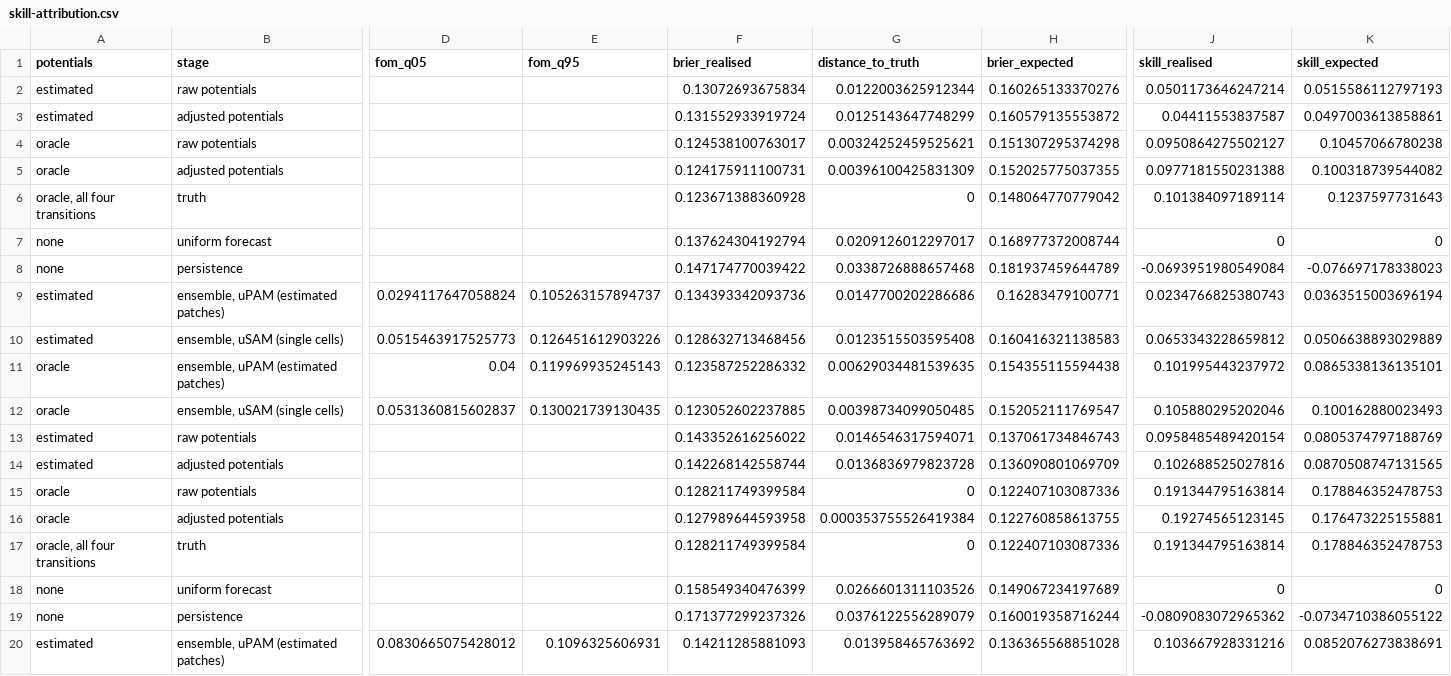
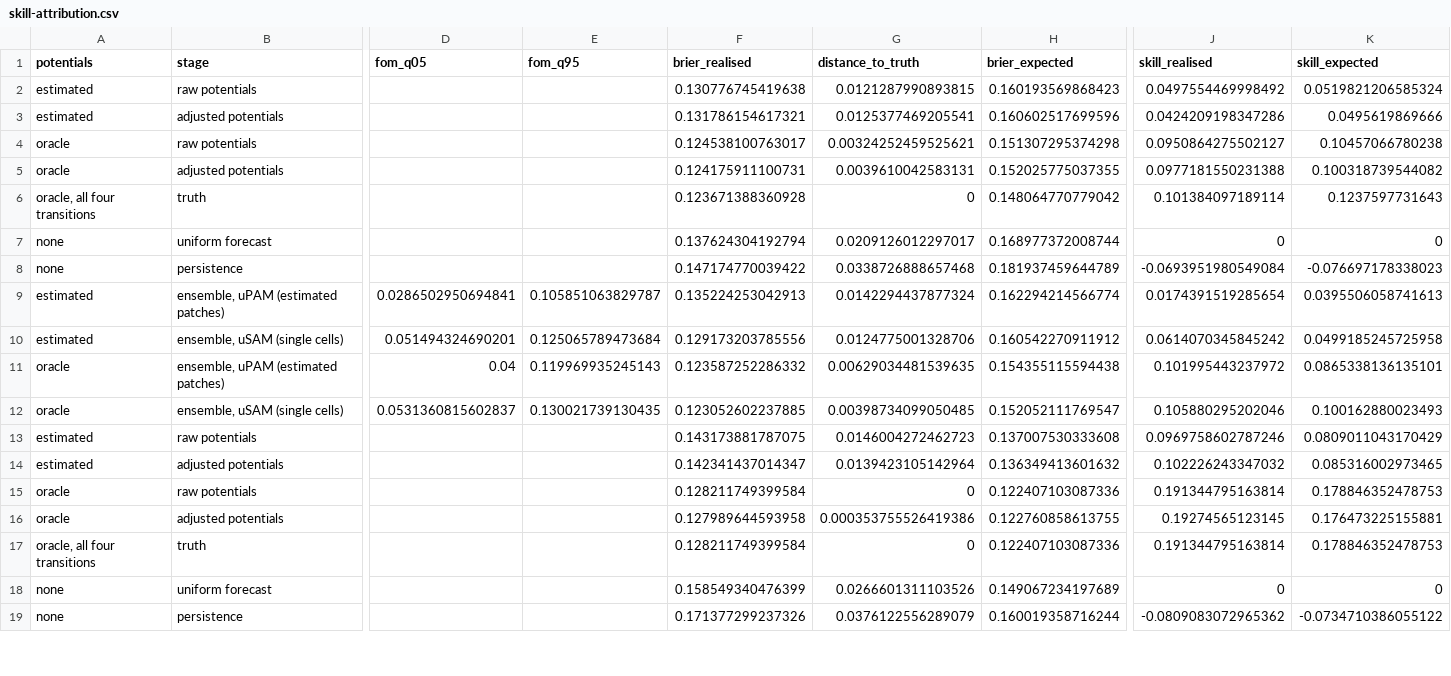
Before and after one commit to mmyrte/evoland-experiments, a CSV file: 2026-09-paper-figures/figures/skill-attribution.csv, drawn as a sheet; only a part is shown, gaps mark what is left out; removed rows and columns are numbered as before the commit, all else as after; rows hold the shown columns only; the diff covers the shown part only; the diff names each change by its address in the sheet, - before the commit and + after, or states it on an @@ line.

```diff
--- a/2026-09-paper-figures/figures/skill-attribution.csv
+++ b/2026-09-paper-figures/figures/skill-attribution.csv
-F2 (brier_realised): 0.13072693675834
+F2 (brier_realised): 0.130776745419638
-G2 (distance_to_truth): 0.0122003625912344
+G2 (distance_to_truth): 0.0121287990893815
-H2 (brier_expected): 0.160265133370276
+H2 (brier_expected): 0.160193569868423
-J2 (skill_realised): 0.0501173646247214
+J2 (skill_realised): 0.0497554469998492
-K2 (skill_expected): 0.0515586112797193
+K2 (skill_expected): 0.0519821206585324
-F3 (brier_realised): 0.131552933919724
+F3 (brier_realised): 0.131786154617321
-G3 (distance_to_truth): 0.0125143647748299
+G3 (distance_to_truth): 0.0125377469205541
-H3 (brier_expected): 0.160579135553872
+H3 (brier_expected): 0.160602517699596
-J3 (skill_realised): 0.04411553837587
+J3 (skill_realised): 0.0424209198347286
-K3 (skill_expected): 0.0497003613858861
+K3 (skill_expected): 0.0495619869666
-G5 (distance_to_truth): 0.00396100425831309
+G5 (distance_to_truth): 0.0039610042583131
-D9 (fom_q05): 0.0294117647058824
+D9 (fom_q05): 0.0286502950694841
-E9 (fom_q95): 0.105263157894737
+E9 (fom_q95): 0.105851063829787
-F9 (brier_realised): 0.134393342093736
+F9 (brier_realised): 0.135224253042913
-G9 (distance_to_truth): 0.0147700202286686
+G9 (distance_to_truth): 0.0142294437877324
-H9 (brier_expected): 0.16283479100771
+H9 (brier_expected): 0.162294214566774
-J9 (skill_realised): 0.0234766825380743
+J9 (skill_realised): 0.0174391519285654
-K9 (skill_expected): 0.0363515003696194
+K9 (skill_expected): 0.0395506058741613
-row 10: estimated | ensemble, uSAM (single cells) | 0.0515463917525773 | 0.126451612903226 | 0.128632713468456 | 0.0123515503595408 | 0.160416321138583 | 0.0653343228659812 | 0.0506638893029889
+row 10: estimated | ensemble, uSAM (single cells) | 0.051494324690201 | 0.125065789473684 | 0.129173203785556 | 0.0124775001328706 | 0.160542270911912 | 0.0614070345845242 | 0.0499185245725958
-F13 (brier_realised): 0.143352616256022
+F13 (brier_realised): 0.143173881787075
-G13 (distance_to_truth): 0.0146546317594071
+G13 (distance_to_truth): 0.0146004272462723
-H13 (brier_expected): 0.137061734846743
+H13 (brier_expected): 0.137007530333608
-J13 (skill_realised): 0.0958485489420154
+J13 (skill_realised): 0.0969758602787246
-K13 (skill_expected): 0.0805374797188769
+K13 (skill_expected): 0.0809011043170429
-F14 (brier_realised): 0.142268142558744
+F14 (brier_realised): 0.142341437014347
-G14 (distance_to_truth): 0.0136836979823728
+G14 (distance_to_truth): 0.0139423105142964
-H14 (brier_expected): 0.136090801069709
+H14 (brier_expected): 0.136349413601632
-J14 (skill_realised): 0.102688525027816
+J14 (skill_realised): 0.102226243347032
-K14 (skill_expected): 0.0870508747131565
+K14 (skill_expected): 0.085316002973465
-G16 (distance_to_truth): 0.000353755526419384
+G16 (distance_to_truth): 0.000353755526419386
-row 20: estimated | ensemble, uPAM (estimated patches) | 0.0830665075428012 | 0.1096325606931 | 0.14211285881093 | 0.013958465763692 | 0.136365568851028 | 0.103667928331216 | 0.0852076273838691
```
Also changed, not shown: 2 added rows and 1 removed row elsewhere in this file, 2026-09-paper-figures/figures/learner-comparison.csv, 37 other files.
